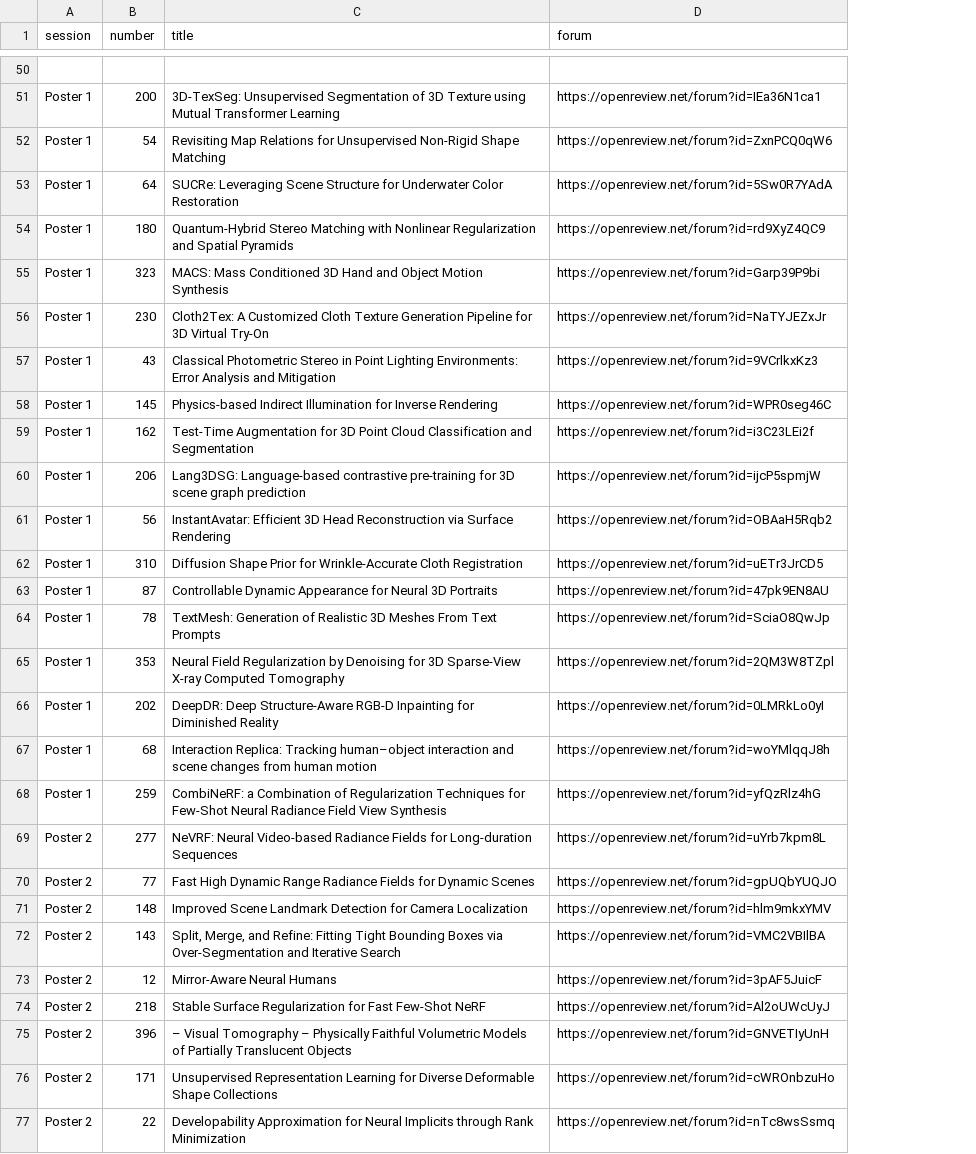
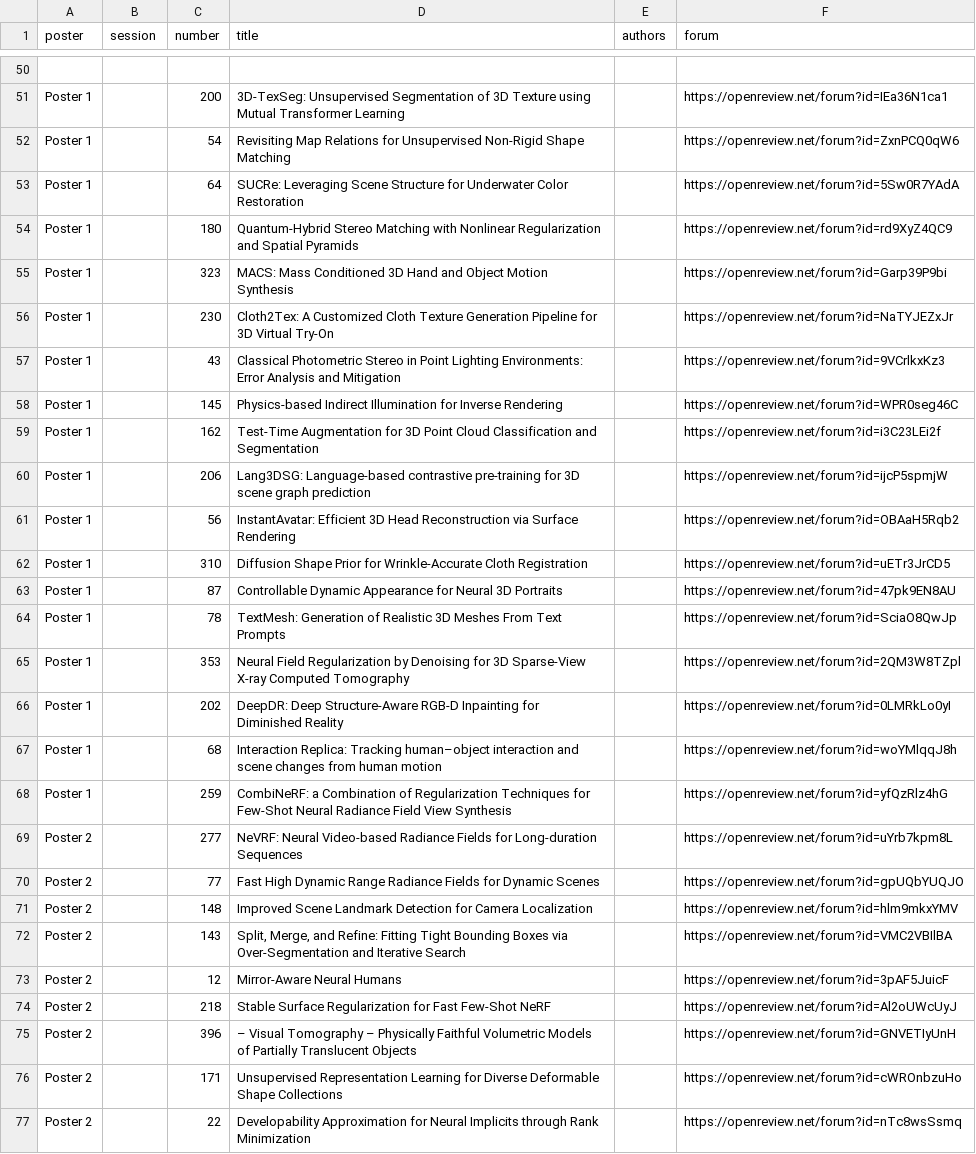
Before and after one commit to 3dvconf/3dvconf.github.io, a CSV file: schedule.csv, drawn as a sheet; only a part is shown, gaps mark what is left out; addresses are those after the commit; the diff covers the shown part only; the diff names each change by its address in the sheet, - before the commit and + after, or states it on an @@ line.

```diff
--- a/schedule.csv
+++ b/schedule.csv
+column A (poster), rows 51-77: Poster 1 | Poster 1 | Poster 1 | Poster 1 | Poster 1 | Poster 1 | Poster 1 | Poster 1 | Poster 1 | Poster 1 | Poster 1 | Poster 1 | Poster 1 | Poster 1 | Poster 1 | Poster 1 | Poster 1 | Poster 1 | Poster 2 | Poster 2 | Poster 2 | Poster 2 | Poster 2 | Poster 2 | Poster 2 | Poster 2 | Poster 2
+column E (authors), empty
-B51:B68 (session): Poster 1
+B51:B68 (session): (empty)
-B69:B77 (session): Poster 2
+B69:B77 (session): (empty)
```
Also changed, not shown: 107 edited cells elsewhere in this file, 2 other files.
